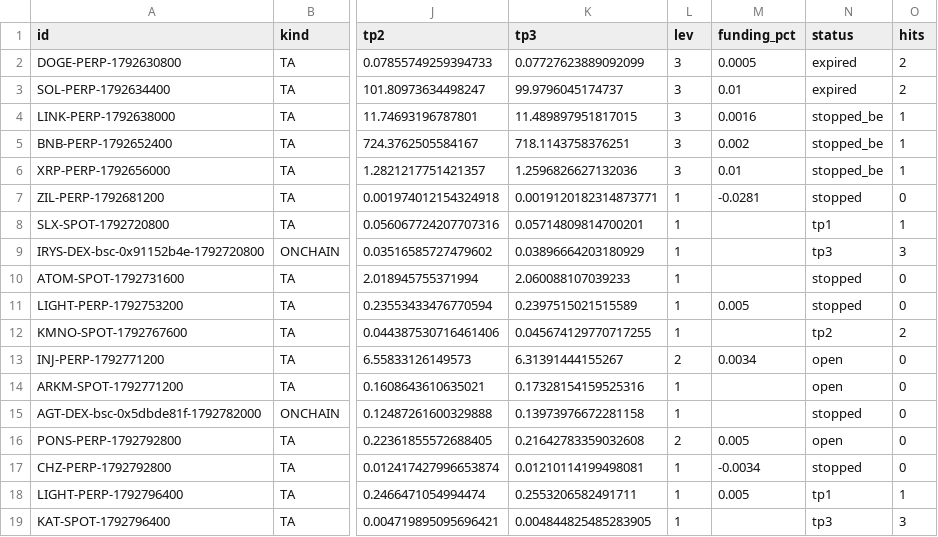
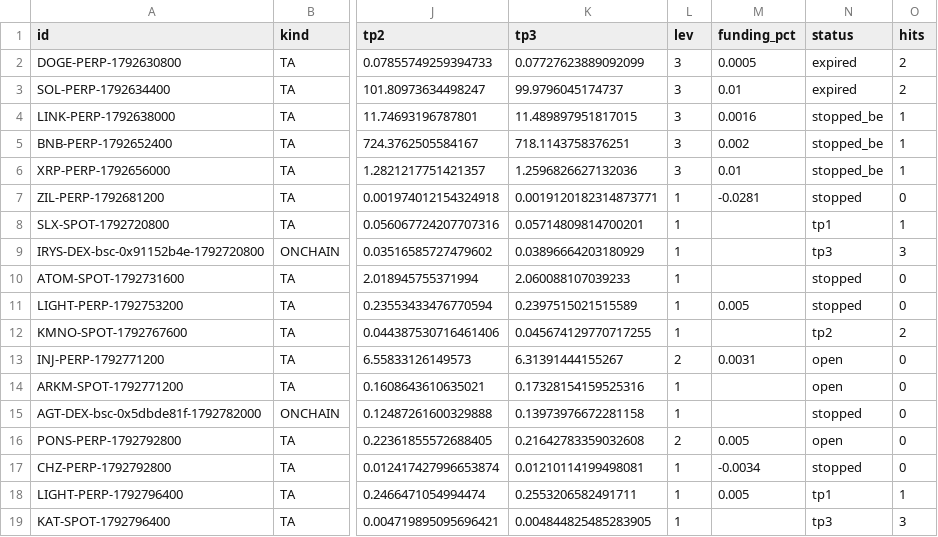
Before and after one commit to GoviGovi1/signals, a CSV file: signals.csv, drawn as a sheet; only a part is shown, gaps mark what is left out; the diff names each change by its address in the sheet, - before the commit and + after, or states it on an @@ line.

```diff
--- a/signals.csv
+++ b/signals.csv
-M13 (funding_pct): 0.0034
+M13 (funding_pct): 0.0031
```
Also changed, not shown: 4 other files.
